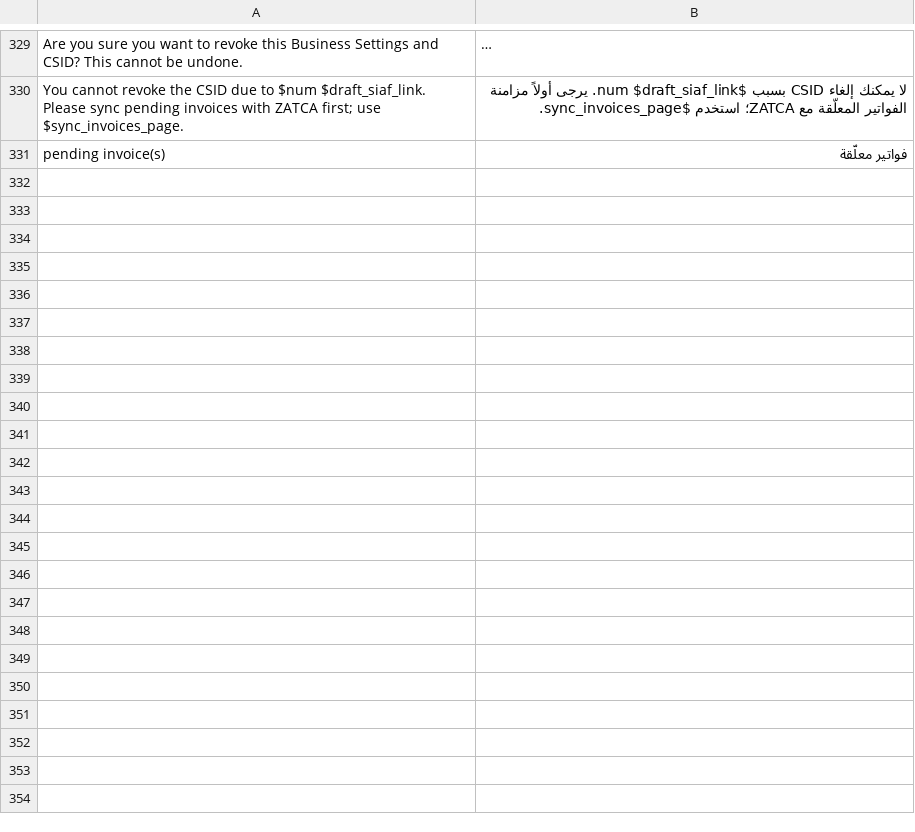
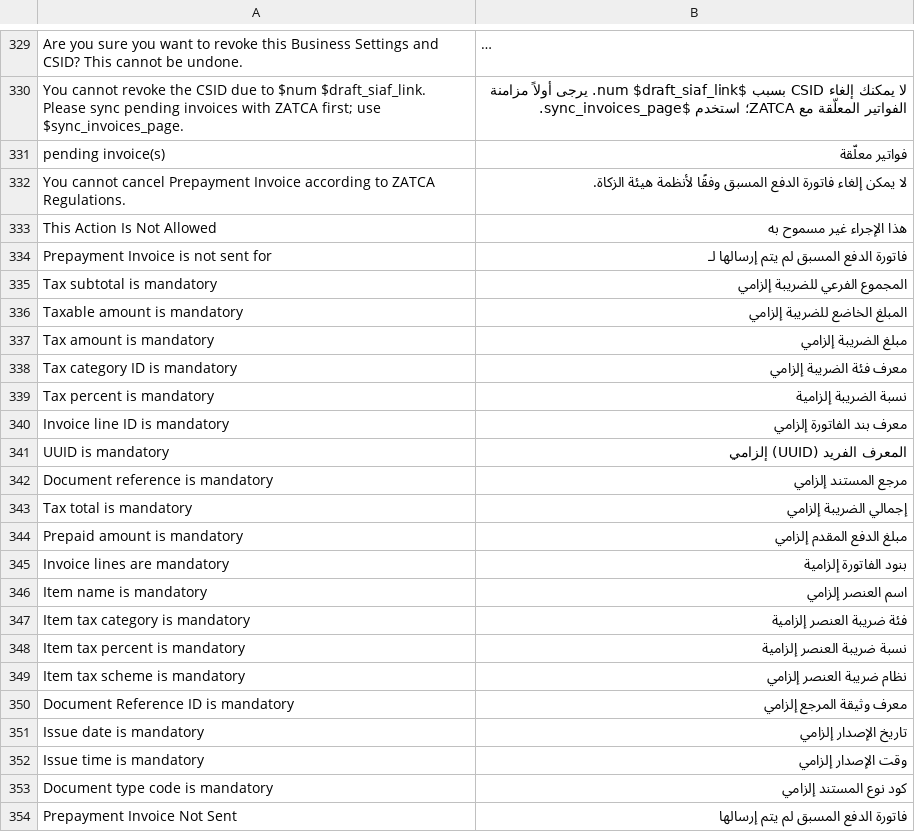
Before and after one commit to lavaloon-eg/ksa_compliance, a CSV file: ksa_compliance/translations/ar.csv, drawn as a sheet; only a part is shown, gaps mark what is left out; long unchanged cells end in ….

```diff
--- a/ksa_compliance/translations/ar.csv
+++ b/ksa_compliance/translations/ar.csv
@@ -343 +343,24 @@ You cannot revoke the CSID due to $num $draft_siaf_link. Please sync pending inv
 pending invoice(s),فواتير معلّقة
+You cannot cancel Prepayment Invoice according to ZATCA Regulations.,لا يمكن إلغاء فاتورة الدفع المسبق وفقًا لأنظمة هيئة الزكاة.
+This Action Is Not Allowed,هذا الإجراء غير مسموح به
+Prepayment Invoice is not sent for,فاتورة الدفع المسبق لم يتم إرسالها لـ
+Tax subtotal is mandatory, المجموع الفرعي للضريبة إلزامي
+Taxable amount is mandatory, المبلغ الخاضع للضريبة إلزامي
+Tax amount is mandatory, مبلغ الضريبة إلزامي
+Tax category ID is mandatory, معرف فئة الضريبة إلزامي
+Tax percent is mandatory, نسبة الضريبة إلزامية
+Invoice line ID is mandatory, معرف بند الفاتورة إلزامي
+UUID is mandatory, المعرف الفريد (UUID) إلزامي
+Document reference is mandatory, مرجع المستند إلزامي
+Tax total is mandatory, إجمالي الضريبة إلزامي
+Prepaid amount is mandatory, مبلغ الدفع المقدم إلزامي
+Invoice lines are mandatory, بنود الفاتورة إلزامية
+Item name is mandatory, اسم العنصر إلزامي
+Item tax category is mandatory, فئة ضريبة العنصر إلزامية
+Item tax percent is mandatory, نسبة ضريبة العنصر إلزامية
+Item tax scheme is mandatory, نظام ضريبة العنصر إلزامي
+Document Reference ID is mandatory, معرف وثيقة المرجع إلزامي
+Issue date is mandatory, تاريخ الإصدار إلزامي
+Issue time is mandatory, وقت الإصدار إلزامي
+Document type code is mandatory, كود نوع المستند إلزامي
+Prepayment Invoice Not Sent,فاتورة الدفع المسبق لم يتم إرسالها
```
Also changed, not shown: 19 other files.
